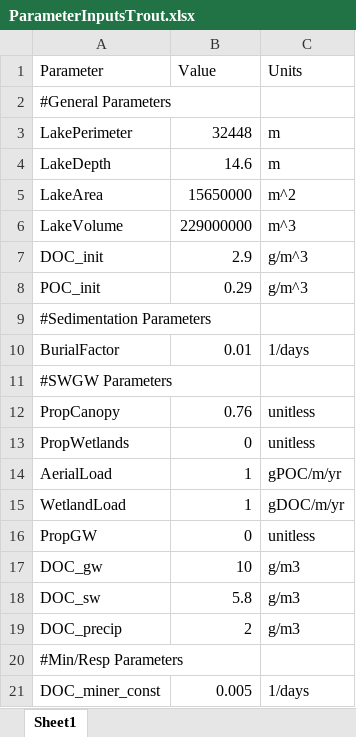
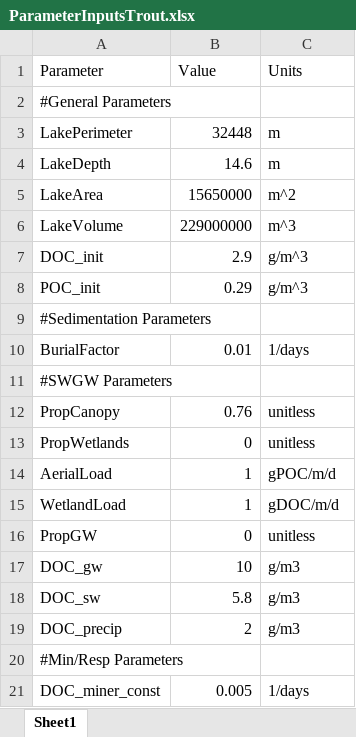
Before and after one commit to GLEON/SOS, an Excel workbook: TroutLake/ParameterInputsTrout.xlsx, sheet Sheet1, drawn as a sheet; values as stored, in another font and other column widths than the file's, no borders; the diff names each change by its address in the sheet, - before the commit and + after, or states it on an @@ line.

Commit message:
NPP function and related variables changed to GPP to reflect what they actually area.
Split of GPP contributions to DOC and POC added per Mindy's input.

Aerial and wetland loading algorithms changed to reflect per day rate constant, instead of per year rate constant.

Respiration algorithm added. Respiration algorithm is currently crashing the DOC concentration.

```diff
--- a/TroutLake/ParameterInputsTrout.xlsx (sheet Sheet1)
+++ b/TroutLake/ParameterInputsTrout.xlsx (sheet Sheet1)
-C14 (Units): gPOC/m/yr
+C14 (Units): gPOC/m/d
-C15 (Units): gDOC/m/yr
+C15 (Units): gDOC/m/d
```
Also changed, not shown: 7 other files.
